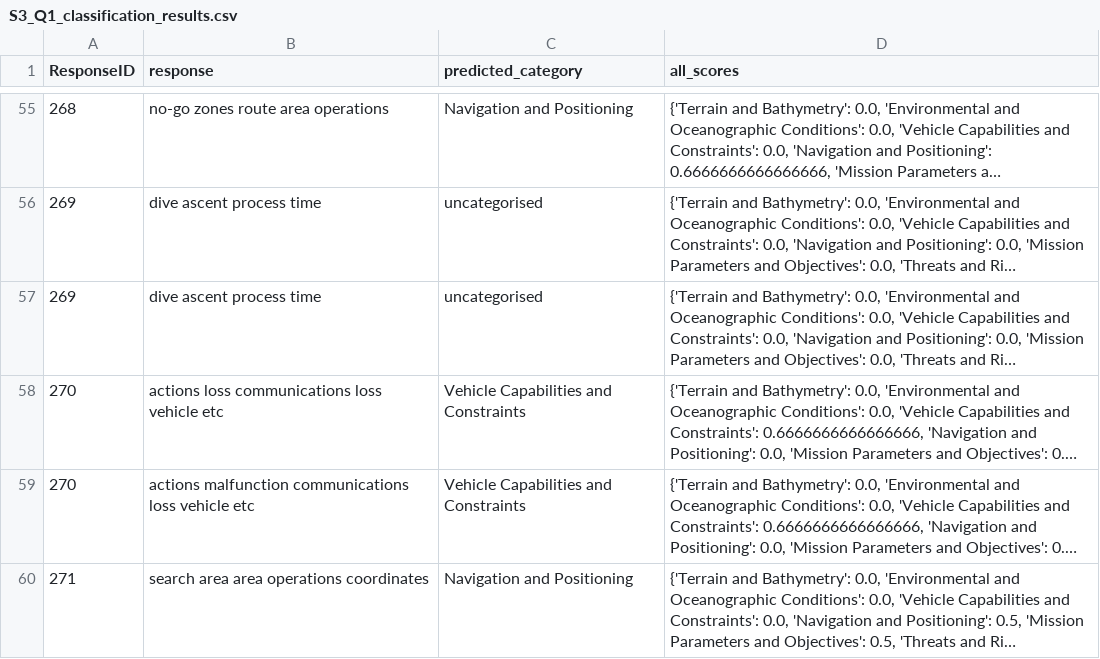
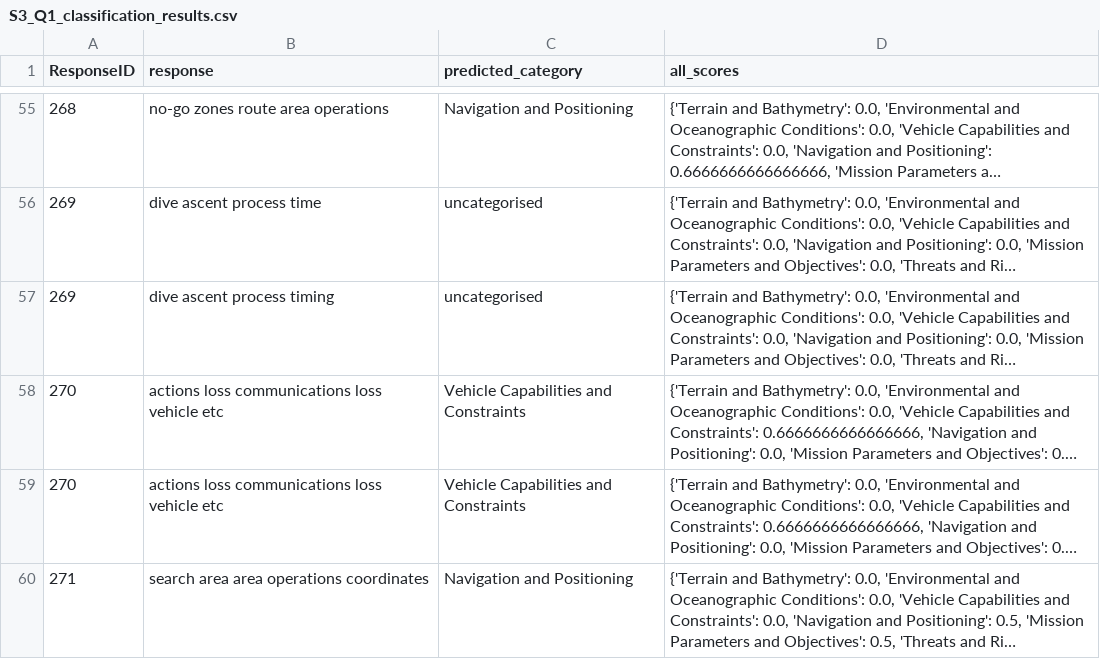
Before and after one commit to andrewhunter2066/uuav_rfi_responses, a CSV file: output/S3_Q1_classification_results.csv, drawn as a sheet; only a part is shown, gaps mark what is left out; long unchanged cells end in …; the diff covers the shown part only; the diff names each change by its address in the sheet, - before the commit and + after, or states it on an @@ line.

```diff
--- a/output/S3_Q1_classification_results.csv
+++ b/output/S3_Q1_classification_results.csv
-B57 (response): dive ascent process time
+B57 (response): dive ascent process timing
-B59 (response): actions malfunction communications loss…
+B59 (response): actions loss communications loss…
```
Also changed, not shown: 18 edited cells elsewhere in this file, output/S1_Q1_classification_results.csv, output/S2_Q1_classification_results.csv, 4 other files.
